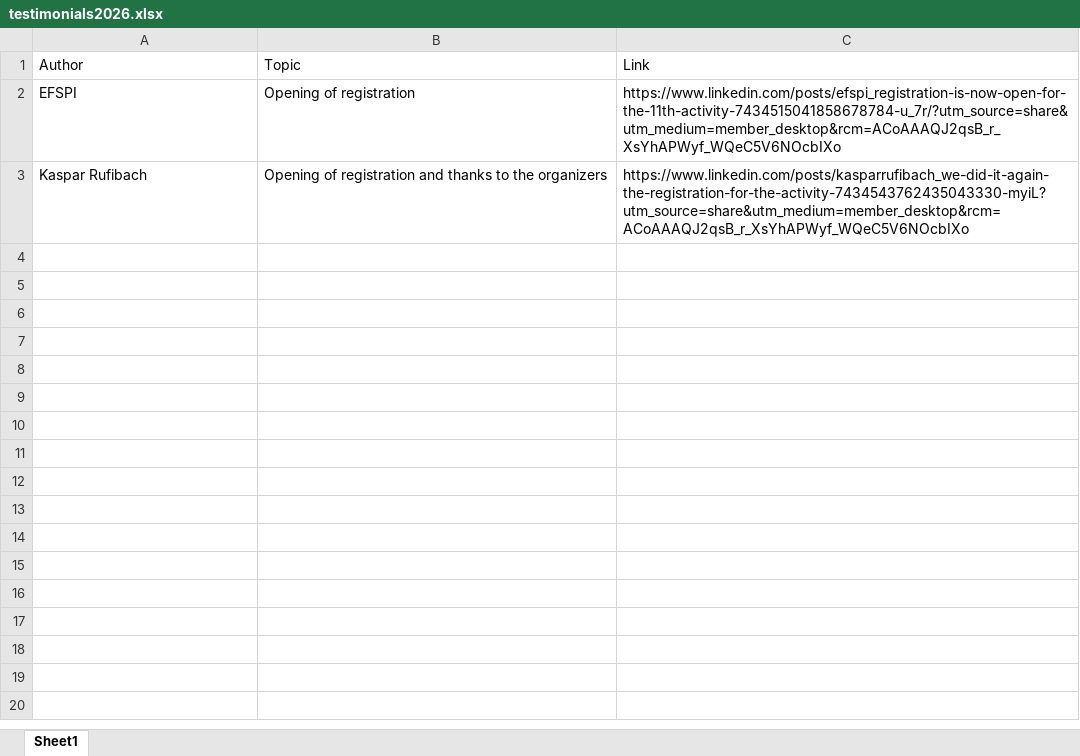
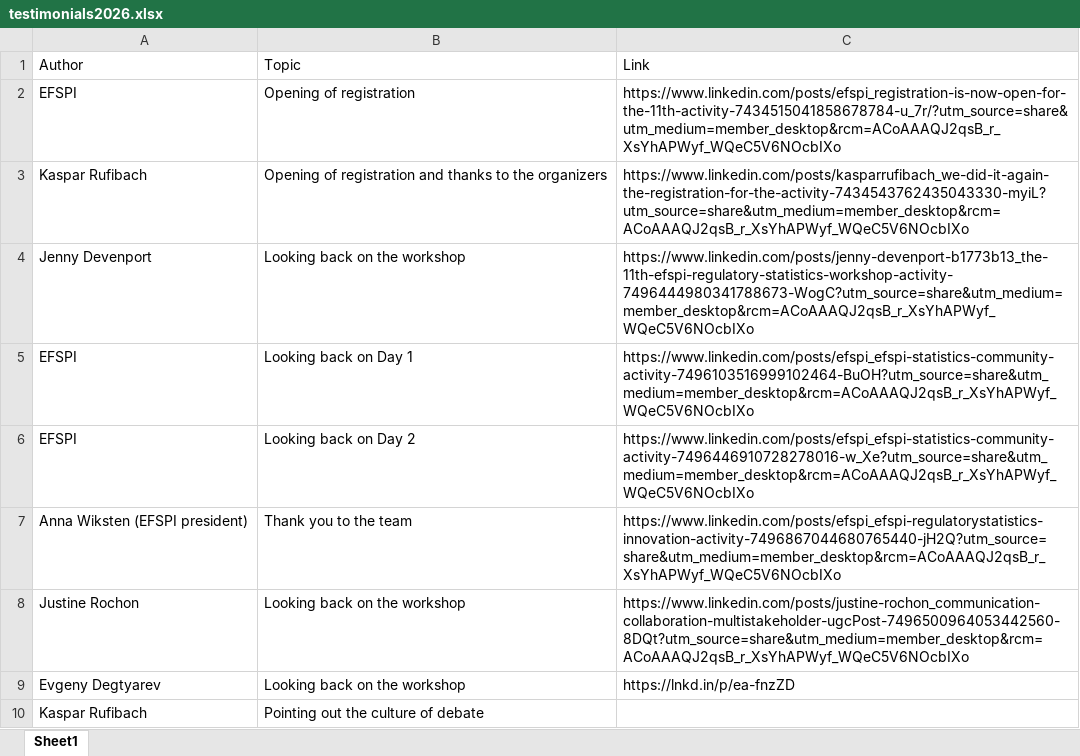
Before and after one commit to efspieurope/workshop, an Excel workbook: data/2026/testimonials2026.xlsx, sheet Sheet1, drawn as a sheet; values as stored, in another font and other column widths than the file's, no borders; the diff names each change by its address in the sheet, - before the commit and + after, or states it on an @@ line.

```diff
--- a/data/2026/testimonials2026.xlsx (sheet Sheet1)
+++ b/data/2026/testimonials2026.xlsx (sheet Sheet1)
+row 4: Jenny Devenport | Looking back on the workshop | https://www.linkedin.com/posts/jenny-devenport-b1773b13_the-11th-efspi-regulatory-statistics-workshop-activity-7496444980341788673-WogC?utm_source=share&utm_medium=member_desktop&rcm=ACoAAAQJ2qsB_r_XsYhAPWyf_WQeC5V6NOcbIXo
+row 5: EFSPI | Looking back on Day 1 | https://www.linkedin.com/posts/efspi_efspi-statistics-community-activity-7496103516999102464-BuOH?utm_source=share&utm_medium=member_desktop&rcm=ACoAAAQJ2qsB_r_XsYhAPWyf_WQeC5V6NOcbIXo
+row 6: EFSPI | Looking back on Day 2 | https://www.linkedin.com/posts/efspi_efspi-statistics-community-activity-7496446910728278016-w_Xe?utm_source=share&utm_medium=member_desktop&rcm=ACoAAAQJ2qsB_r_XsYhAPWyf_WQeC5V6NOcbIXo
+row 7: Anna Wiksten (EFSPI president) | Thank you to the team | https://www.linkedin.com/posts/efspi_efspi-regulatorystatistics-innovation-activity-7496867044680765440-jH2Q?utm_source=share&utm_medium=member_desktop&rcm=ACoAAAQJ2qsB_r_XsYhAPWyf_WQeC5V6NOcbIXo
+row 8: Justine Rochon | Looking back on the workshop | https://www.linkedin.com/posts/justine-rochon_communication-collaboration-multistakeholder-ugcPost-7496500964053442560-8DQt?utm_source=share&utm_medium=member_desktop&rcm=ACoAAAQJ2qsB_r_XsYhAPWyf_WQeC5V6NOcbIXo
+row 9: Evgeny Degtyarev | Looking back on the workshop | https://lnkd.in/p/ea-fnzZD
+row 10: Kaspar Rufibach | Pointing out the culture of debate
```
Also changed, not shown: 2 other files.
